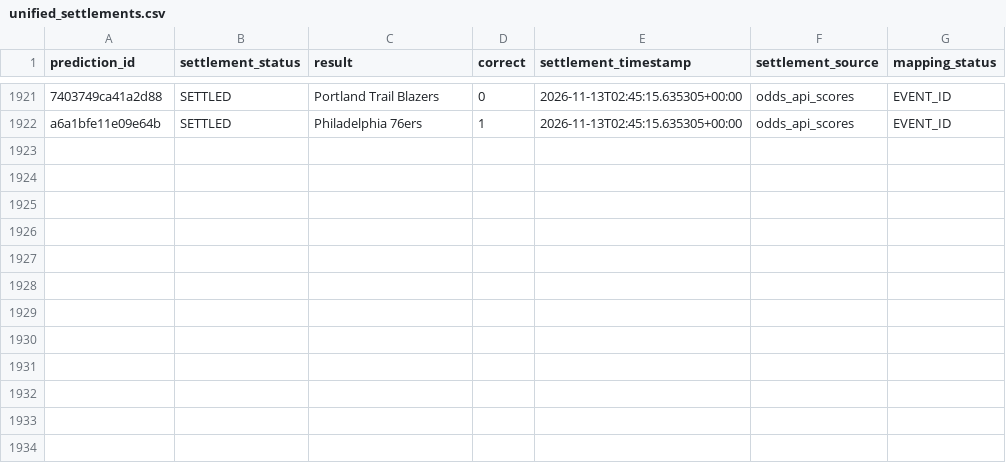
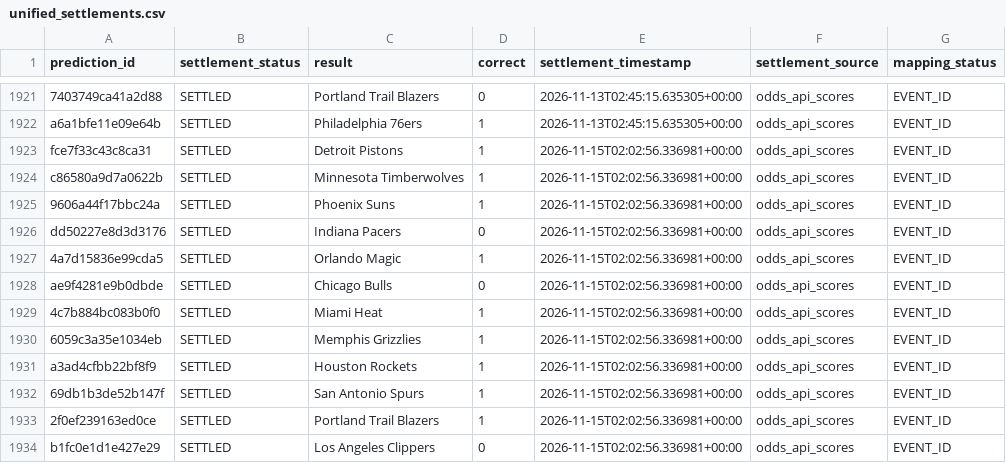
Before and after one commit to frazwil19-gif/prediction-markets-lab, a CSV file: predictions/unified_settlements.csv, drawn as a sheet; only a part is shown, gaps mark what is left out; the diff names each change by its address in the sheet, - before the commit and + after, or states it on an @@ line.

```diff
--- a/predictions/unified_settlements.csv
+++ b/predictions/unified_settlements.csv
+row 1923: fce7f33c43c8ca31 | SETTLED | Detroit Pistons | 1 | 2026-11-15T02:02:56.336981+00:00 | odds_api_scores | EVENT_ID
+row 1924: c86580a9d7a0622b | SETTLED | Minnesota Timberwolves | 1 | 2026-11-15T02:02:56.336981+00:00 | odds_api_scores | EVENT_ID
+row 1925: 9606a44f17bbc24a | SETTLED | Phoenix Suns | 1 | 2026-11-15T02:02:56.336981+00:00 | odds_api_scores | EVENT_ID
+row 1926: dd50227e8d3d3176 | SETTLED | Indiana Pacers | 0 | 2026-11-15T02:02:56.336981+00:00 | odds_api_scores | EVENT_ID
+row 1927: 4a7d15836e99cda5 | SETTLED | Orlando Magic | 1 | 2026-11-15T02:02:56.336981+00:00 | odds_api_scores | EVENT_ID
+row 1928: ae9f4281e9b0dbde | SETTLED | Chicago Bulls | 0 | 2026-11-15T02:02:56.336981+00:00 | odds_api_scores | EVENT_ID
+row 1929: 4c7b884bc083b0f0 | SETTLED | Miami Heat | 1 | 2026-11-15T02:02:56.336981+00:00 | odds_api_scores | EVENT_ID
+row 1930: 6059c3a35e1034eb | SETTLED | Memphis Grizzlies | 1 | 2026-11-15T02:02:56.336981+00:00 | odds_api_scores | EVENT_ID
+row 1931: a3ad4cfbb22bf8f9 | SETTLED | Houston Rockets | 1 | 2026-11-15T02:02:56.336981+00:00 | odds_api_scores | EVENT_ID
+row 1932: 69db1b3de52b147f | SETTLED | San Antonio Spurs | 1 | 2026-11-15T02:02:56.336981+00:00 | odds_api_scores | EVENT_ID
+row 1933: 2f0ef239163ed0ce | SETTLED | Portland Trail Blazers | 1 | 2026-11-15T02:02:56.336981+00:00 | odds_api_scores | EVENT_ID
+row 1934: b1fc0e1d1e427e29 | SETTLED | Los Angeles Clippers | 0 | 2026-11-15T02:02:56.336981+00:00 | odds_api_scores | EVENT_ID
```
Also changed, not shown: predictions/nba_credit_log.csv, reports/latest_prediction_board.csv, 15 other files.
